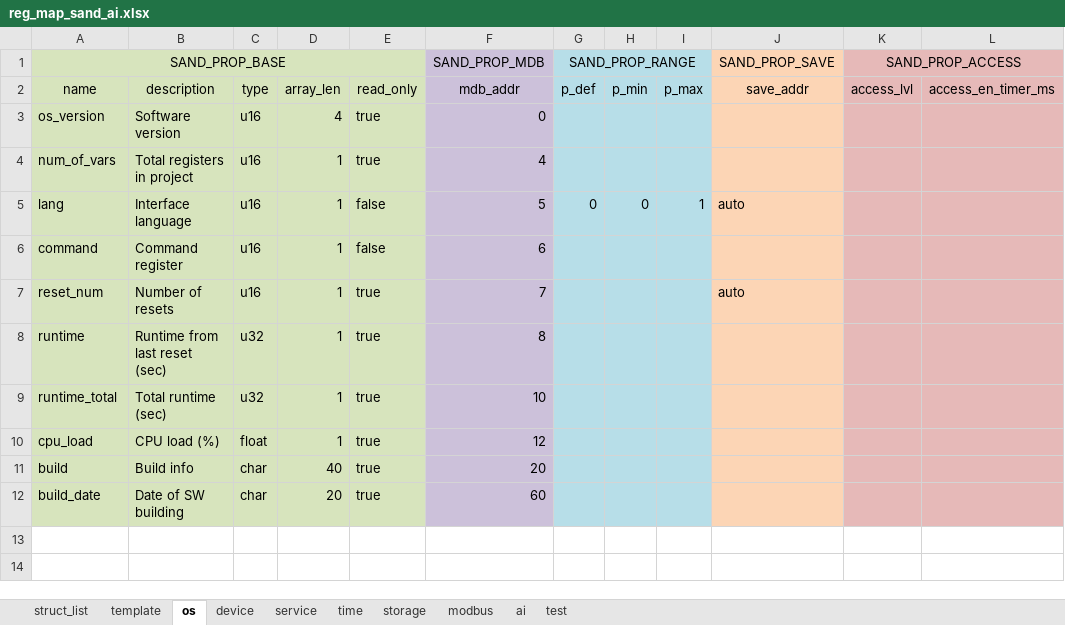
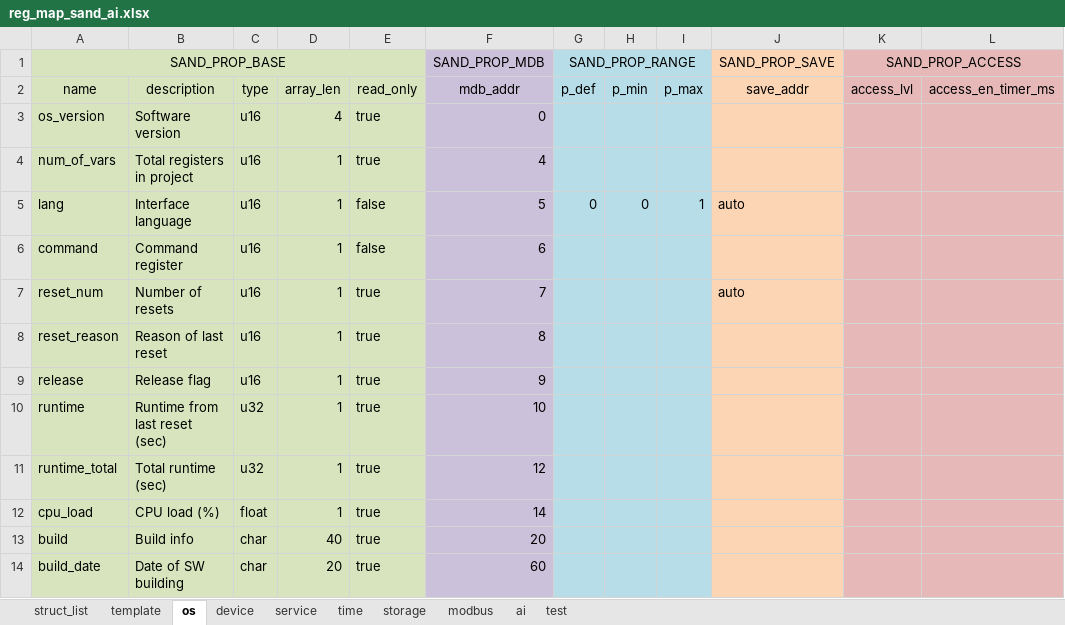
Before and after one commit to Airat91/SAND, an Excel workbook: generator/input/reg_maps/reg_map_sand_ai.xlsx, sheet os, drawn as a sheet; values as stored, in another font and other column widths than the file's, no borders; addresses are those after the commit; the diff names each change by its address in the sheet, - before the commit and + after, or states it on an @@ line.

Commit message:
Set RDP for RELEASE

```diff
--- a/generator/input/reg_maps/reg_map_sand_ai.xlsx (sheet os)
+++ b/generator/input/reg_maps/reg_map_sand_ai.xlsx (sheet os)
+row 8: reset_reason | Reason of last reset | u16 | 1 | true | 8
+row 9: release | Release flag | u16 | 1 | true | 9
-F10 (SAND_PROP_MDB): 8
+F10 (SAND_PROP_MDB): 10
-F11 (SAND_PROP_MDB): 10
+F11 (SAND_PROP_MDB): 12
-F12 (SAND_PROP_MDB): 12
+F12 (SAND_PROP_MDB): 14
```
Also changed, not shown: 8 other files.
